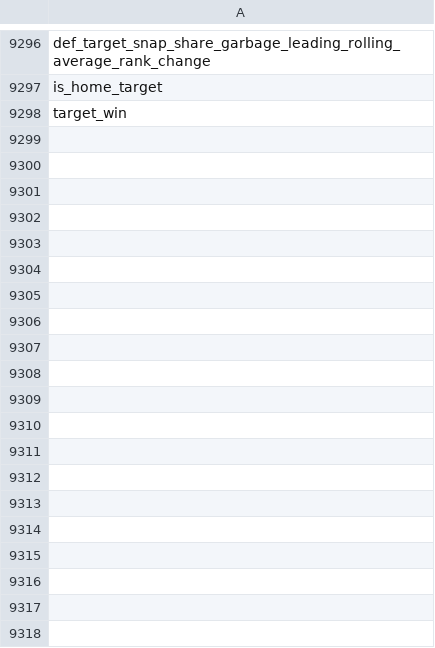
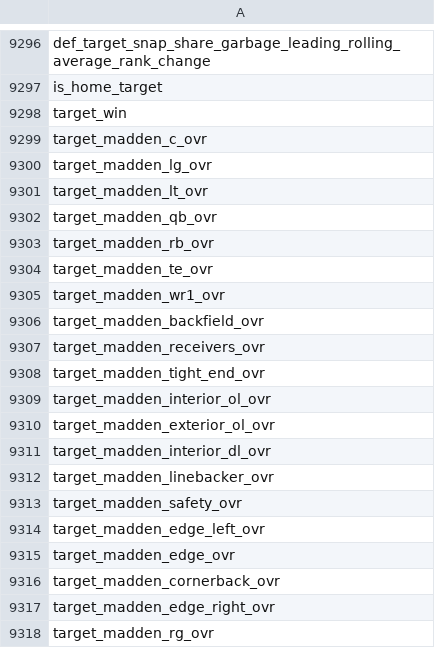
Before and after one commit to darkhark/nfl-predictions, a CSV file: data/predict_games/model_features_in/xgb_features_list.csv, drawn as a sheet; only a part is shown, gaps mark what is left out; the diff covers the shown part only; the diff names each change by its address in the sheet, - before the commit and + after, or states it on an @@ line.

```diff
--- a/data/predict_games/model_features_in/xgb_features_list.csv
+++ b/data/predict_games/model_features_in/xgb_features_list.csv
+row 9299: target_madden_c_ovr
+row 9300: target_madden_lg_ovr
+row 9301: target_madden_lt_ovr
+row 9302: target_madden_qb_ovr
+row 9303: target_madden_rb_ovr
+row 9304: target_madden_te_ovr
+row 9305: target_madden_wr1_ovr
+row 9306: target_madden_backfield_ovr
+row 9307: target_madden_receivers_ovr
+row 9308: target_madden_tight_end_ovr
+row 9309: target_madden_interior_ol_ovr
+row 9310: target_madden_exterior_ol_ovr
+row 9311: target_madden_interior_dl_ovr
+row 9312: target_madden_linebacker_ovr
+row 9313: target_madden_safety_ovr
+row 9314: target_madden_edge_left_ovr
+row 9315: target_madden_edge_ovr
+row 9316: target_madden_cornerback_ovr
+row 9317: target_madden_edge_right_ovr
+row 9318: target_madden_rg_ovr
```
Also changed, not shown: 168 added rows elsewhere in this file, 8 other files.
